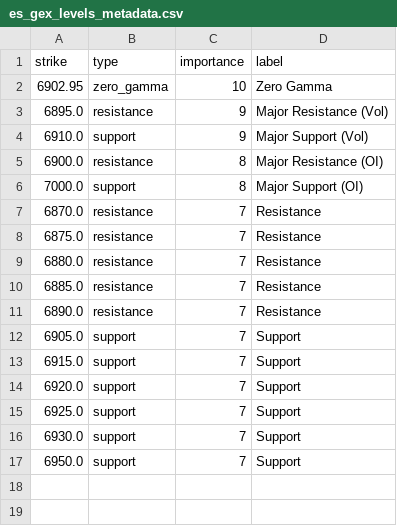
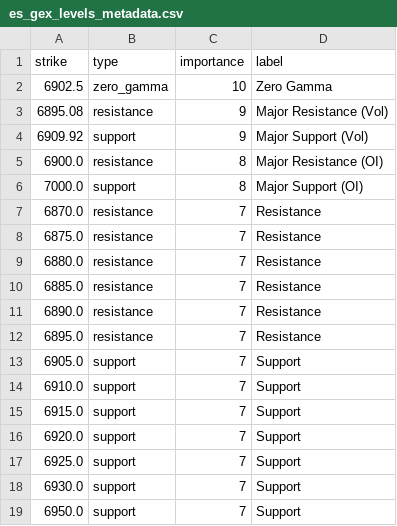
Before and after one commit to enzocosson/gex-tradingview, a CSV file: es_gex_levels_metadata.csv, drawn as a sheet.

```diff
--- a/es_gex_levels_metadata.csv
+++ b/es_gex_levels_metadata.csv
@@ -1,5 +1,5 @@
 strike,type,importance,label
-6902.95,zero_gamma,10,Zero Gamma
-6895.0,resistance,9,Major Resistance (Vol)
-6910.0,support,9,Major Support (Vol)
+6902.5,zero_gamma,10,Zero Gamma
+6895.08,resistance,9,Major Resistance (Vol)
+6909.92,support,9,Major Support (Vol)
 6900.0,resistance,8,Major Resistance (OI)
@@ -11,3 +11,5 @@ strike,type,importance,label
 6890.0,resistance,7,Resistance
+6895.0,resistance,7,Resistance
 6905.0,support,7,Support
+6910.0,support,7,Support
 6915.0,support,7,Support
```
Also changed, not shown: es_gex_levels.csv, nq_gex_levels.csv, 2 other files.
